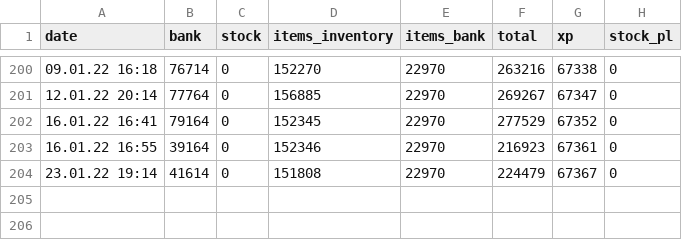
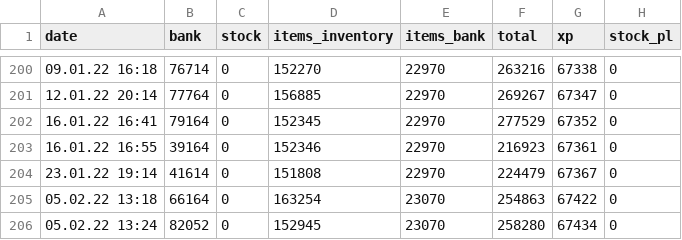
Before and after one commit to KasparJohannesSchneider/FreewarStats, a CSV file: FreewarStatistics.csv, drawn as a sheet; only a part is shown, gaps mark what is left out.

Commit message:
added data

```diff
--- a/FreewarStatistics.csv
+++ b/FreewarStatistics.csv
@@ -204 +204,3 @@ date,bank,stock,items_inventory,items_bank,total,xp,stock_pl
 23.01.22 19:14,41614,0,151808,22970,224479,67367,0
+05.02.22 13:18,66164,0,163254,23070,254863,67422,0
+05.02.22 13:24,82052,0,152945,23070,258280,67434,0
```
Also changed, not shown: 9 other files.
